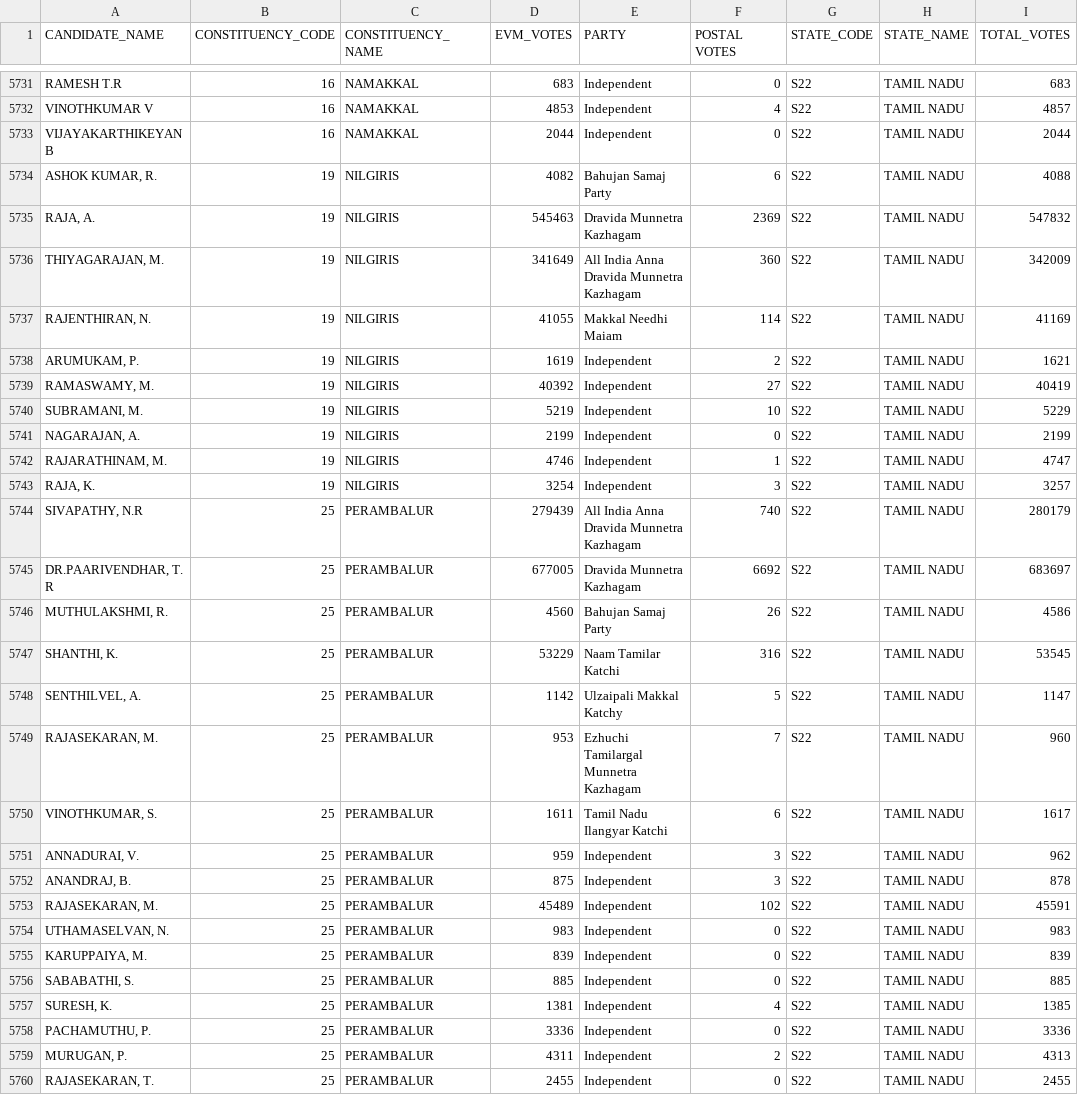
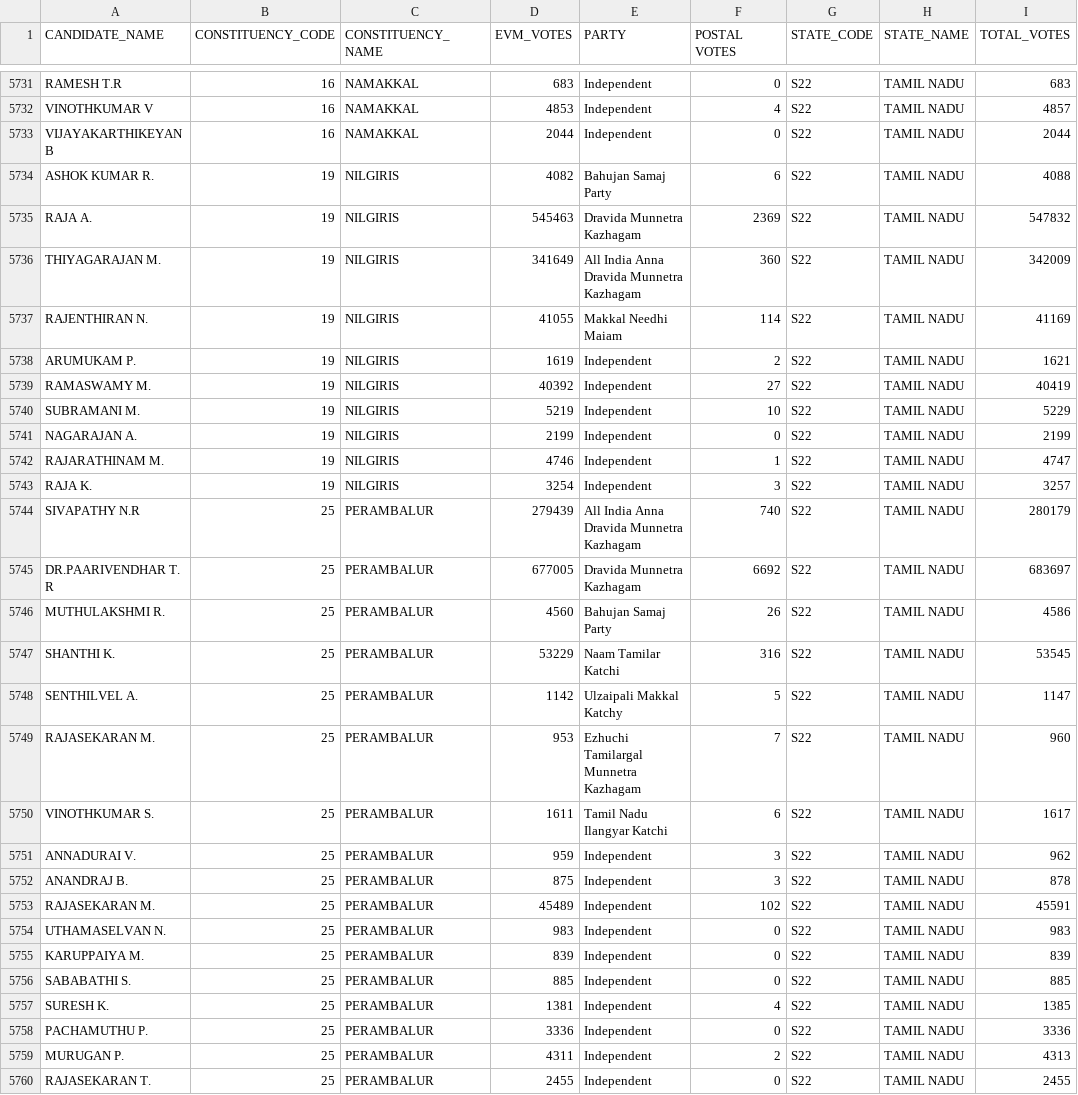
Before and after one commit to rahulakkina/LoksabhaElectionCaseStudy-2019, a CSV file: datasets/VOTING_RESULTS.csv, drawn as a sheet; only a part is shown, gaps mark what is left out; the diff covers the shown part only; the diff names each change by its address in the sheet, - before the commit and + after, or states it on an @@ line.

```diff
--- a/datasets/VOTING_RESULTS.csv
+++ b/datasets/VOTING_RESULTS.csv
-A5734 (CANDIDATE_NAME): ASHOK KUMAR, R.
+A5734 (CANDIDATE_NAME): ASHOK KUMAR R.
-A5735 (CANDIDATE_NAME): RAJA, A.
+A5735 (CANDIDATE_NAME): RAJA A.
-A5736 (CANDIDATE_NAME): THIYAGARAJAN, M.
+A5736 (CANDIDATE_NAME): THIYAGARAJAN M.
-A5737 (CANDIDATE_NAME): RAJENTHIRAN, N.
+A5737 (CANDIDATE_NAME): RAJENTHIRAN N.
-A5738 (CANDIDATE_NAME): ARUMUKAM, P.
+A5738 (CANDIDATE_NAME): ARUMUKAM P.
-A5739 (CANDIDATE_NAME): RAMASWAMY, M.
+A5739 (CANDIDATE_NAME): RAMASWAMY M.
-A5740 (CANDIDATE_NAME): SUBRAMANI, M.
+A5740 (CANDIDATE_NAME): SUBRAMANI M.
-A5741 (CANDIDATE_NAME): NAGARAJAN, A.
+A5741 (CANDIDATE_NAME): NAGARAJAN A.
-A5742 (CANDIDATE_NAME): RAJARATHINAM, M.
+A5742 (CANDIDATE_NAME): RAJARATHINAM M.
-A5743 (CANDIDATE_NAME): RAJA, K.
+A5743 (CANDIDATE_NAME): RAJA K.
-A5744 (CANDIDATE_NAME): SIVAPATHY, N.R
+A5744 (CANDIDATE_NAME): SIVAPATHY N.R
-A5745 (CANDIDATE_NAME): DR.PAARIVENDHAR, T. R
+A5745 (CANDIDATE_NAME): DR.PAARIVENDHAR T. R
-A5746 (CANDIDATE_NAME): MUTHULAKSHMI, R.
+A5746 (CANDIDATE_NAME): MUTHULAKSHMI R.
-A5747 (CANDIDATE_NAME): SHANTHI, K.
+A5747 (CANDIDATE_NAME): SHANTHI K.
-A5748 (CANDIDATE_NAME): SENTHILVEL, A.
+A5748 (CANDIDATE_NAME): SENTHILVEL A.
-A5749 (CANDIDATE_NAME): RAJASEKARAN, M.
+A5749 (CANDIDATE_NAME): RAJASEKARAN M.
-A5750 (CANDIDATE_NAME): VINOTHKUMAR, S.
+A5750 (CANDIDATE_NAME): VINOTHKUMAR S.
-A5751 (CANDIDATE_NAME): ANNADURAI, V.
+A5751 (CANDIDATE_NAME): ANNADURAI V.
-A5752 (CANDIDATE_NAME): ANANDRAJ, B.
+A5752 (CANDIDATE_NAME): ANANDRAJ B.
-A5753 (CANDIDATE_NAME): RAJASEKARAN, M.
+A5753 (CANDIDATE_NAME): RAJASEKARAN M.
-A5754 (CANDIDATE_NAME): UTHAMASELVAN, N.
+A5754 (CANDIDATE_NAME): UTHAMASELVAN N.
-A5755 (CANDIDATE_NAME): KARUPPAIYA, M.
+A5755 (CANDIDATE_NAME): KARUPPAIYA M.
-A5756 (CANDIDATE_NAME): SABABATHI, S.
+A5756 (CANDIDATE_NAME): SABABATHI S.
-A5757 (CANDIDATE_NAME): SURESH, K.
+A5757 (CANDIDATE_NAME): SURESH K.
-A5758 (CANDIDATE_NAME): PACHAMUTHU, P.
+A5758 (CANDIDATE_NAME): PACHAMUTHU P.
-A5759 (CANDIDATE_NAME): MURUGAN, P.
+A5759 (CANDIDATE_NAME): MURUGAN P.
-A5760 (CANDIDATE_NAME): RAJASEKARAN, T.
+A5760 (CANDIDATE_NAME): RAJASEKARAN T.
```
Also changed, not shown: 143 edited cells elsewhere in this file, 3 other files.
